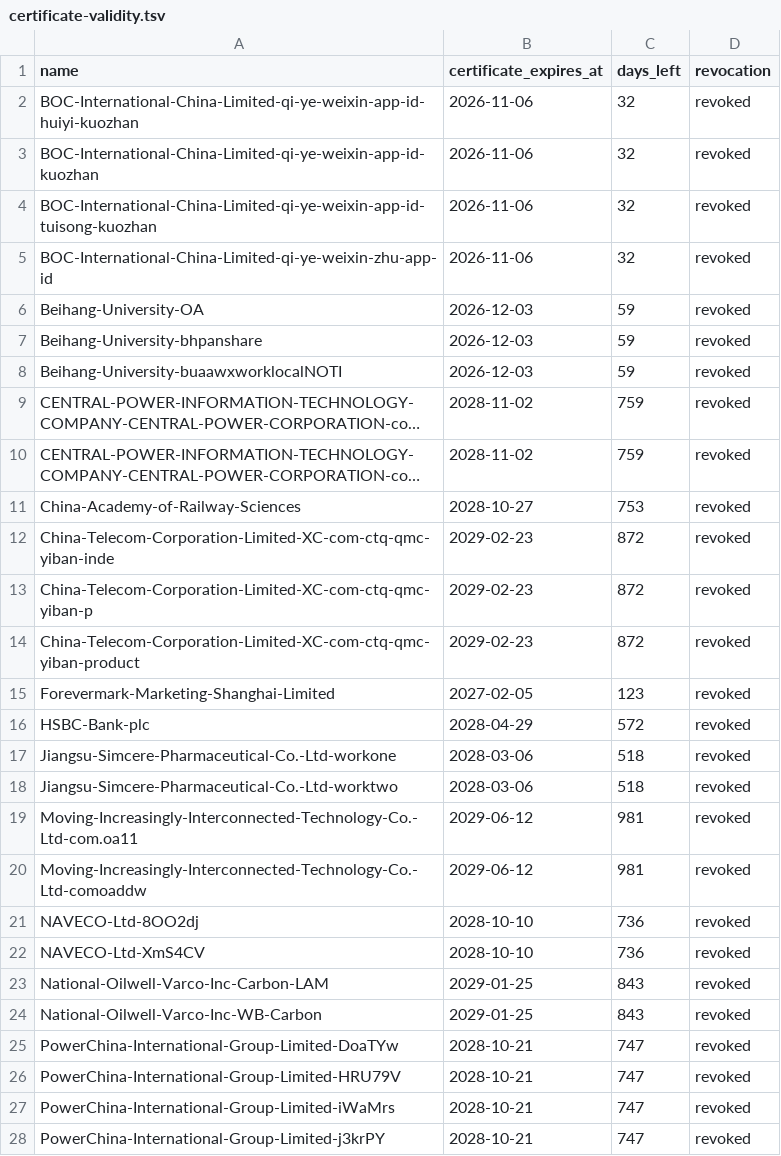
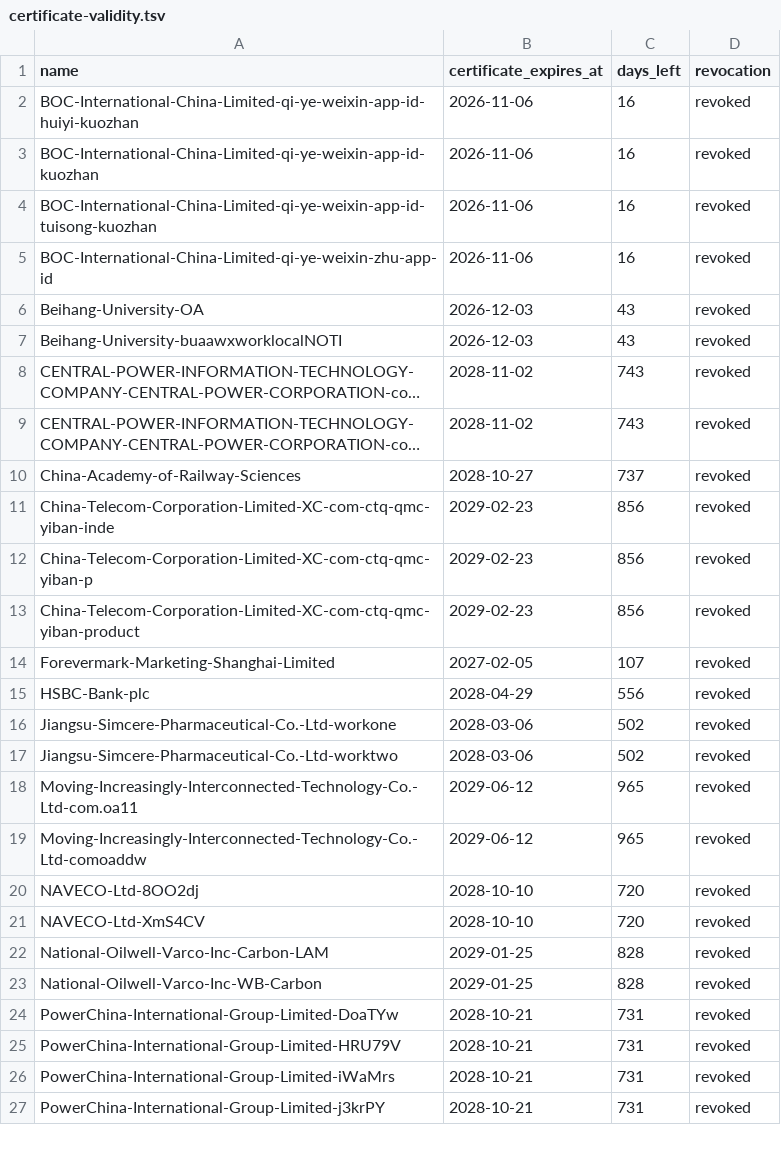
Before and after one commit to timoygeroin/T-mo-y-i-c-n-y-c-r-t-g-r-a-i-n-a-, a TSV file: install/certificate-validity.tsv, drawn as a sheet; only a part is shown; long unchanged cells end in …; removed rows and columns are numbered as before the commit, all else as after; the diff covers the shown part only; the diff names each change by its address in the sheet, - before the commit and + after, or states it on an @@ line.

```diff
--- a/install/certificate-validity.tsv
+++ b/install/certificate-validity.tsv
-C2:C5 (days_left): 32
+C2:C5 (days_left): 16
-C6 (days_left): 59
+C6 (days_left): 43
-row 7: Beihang-University-bhpanshare | 2026-12-03 | 59 | revoked
-C7 (days_left): 59
+C7 (days_left): 43
-C8:C9 (days_left): 759
+C8:C9 (days_left): 743
-C10 (days_left): 753
+C10 (days_left): 737
-C11:C13 (days_left): 872
+C11:C13 (days_left): 856
-C14 (days_left): 123
+C14 (days_left): 107
-C15 (days_left): 572
+C15 (days_left): 556
-C16:C17 (days_left): 518
+C16:C17 (days_left): 502
-C18:C19 (days_left): 981
+C18:C19 (days_left): 965
-C20:C21 (days_left): 736
+C20:C21 (days_left): 720
-C22:C23 (days_left): 843
+C22:C23 (days_left): 828
-C24:C27 (days_left): 747
+C24:C27 (days_left): 731
```
Also changed, not shown: 3 added rows, 1 removed row and 4 edited cells elsewhere in this file, 5 other files.
